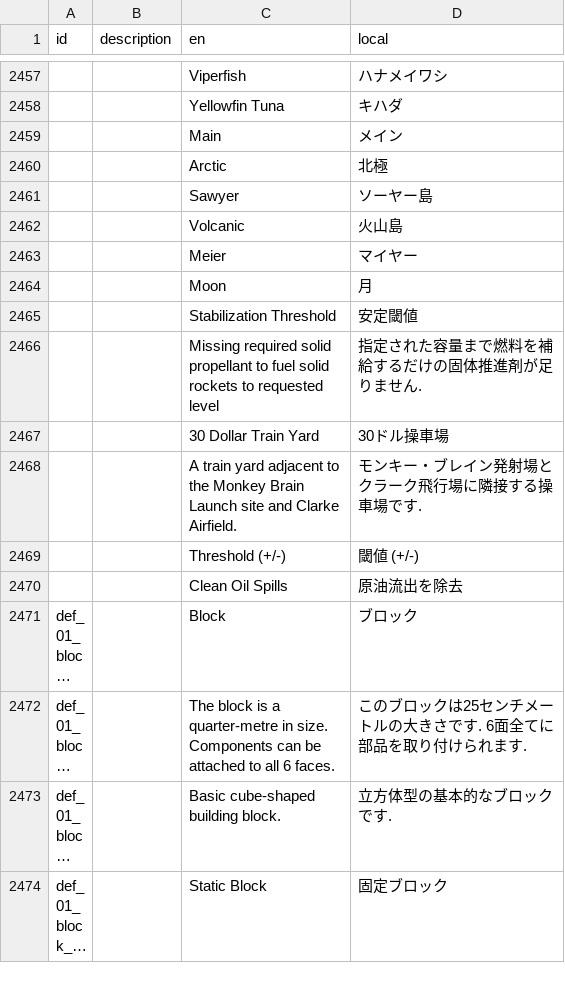
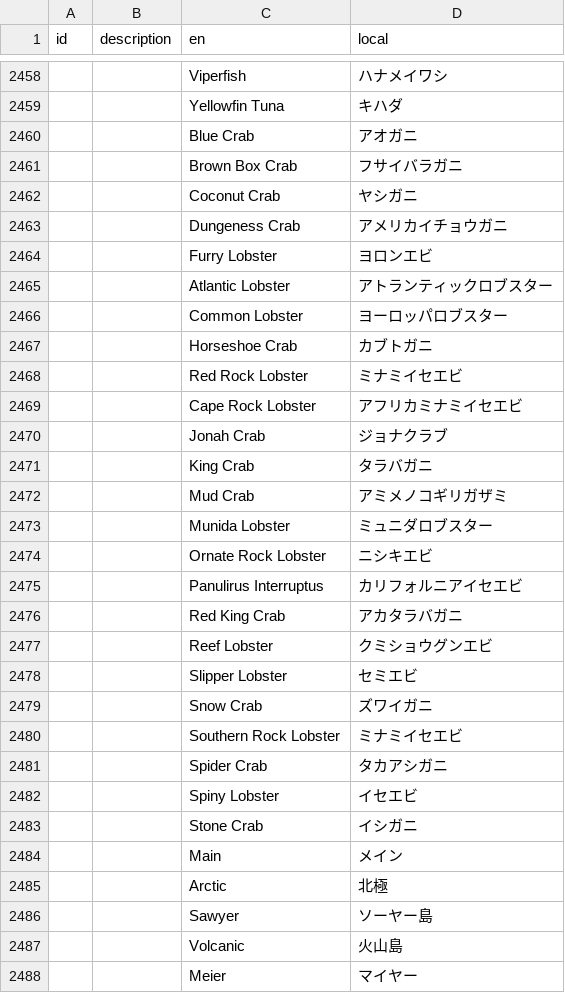
Before and after one commit to Gakuto1112/Stormworks-JapaneseTranslation, a TSV file: src/translation_data/japanese.tsv, drawn as a sheet; only a part is shown, gaps mark what is left out; the shorter side is filled out with more unchanged rows; long unchanged cells end in …; the diff covers the shown part only.

Commit message:
ゲームバージョン1.12.0に対応

```diff
--- a/src/translation_data/japanese.tsv
+++ b/src/translation_data/japanese.tsv
@@ -2458,2 +2459,26 @@ id	description	en	local
 		Yellowfin Tuna	キハダ
+		Blue Crab	アオガニ
+		Brown Box Crab	フサイバラガニ
+		Coconut Crab	ヤシガニ
+		Dungeness Crab	アメリカイチョウガニ
+		Furry Lobster	ヨロンエビ
+		Atlantic Lobster	アトランティックロブスター
+		Common Lobster	ヨーロッパロブスター
+		Horseshoe Crab	カブトガニ
+		Red Rock Lobster	ミナミイセエビ
+		Cape Rock Lobster	アフリカミナミイセエビ
+		Jonah Crab	ジョナクラブ
+		King Crab	タラバガニ
+		Mud Crab	アミメノコギリガザミ
+		Munida Lobster	ミュニダロブスター
+		Ornate Rock Lobster	ニシキエビ
+		Panulirus Interruptus	カリフォルニアイセエビ
+		Red King Crab	アカタラバガニ
+		Reef Lobster	クミショウグンエビ
+		Slipper Lobster	セミエビ
+		Snow Crab	ズワイガニ
+		Southern Rock Lobster	ミナミイセエビ
+		Spider Crab	タカアシガニ
+		Spiny Lobster	イセエビ
+		Stone Crab	イシガニ
 		Main	メイン
```
Also changed, not shown: 10 added rows and 8 edited cells elsewhere in this file.
